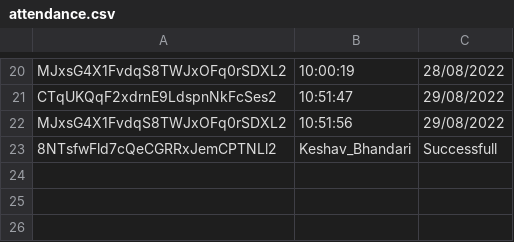
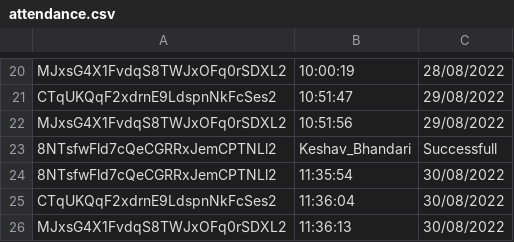
Before and after one commit to imksav/face-recognition-attendance-system, a CSV file: lib/python_code/final/result/attendance.csv, drawn as a sheet; only a part is shown, gaps mark what is left out; the diff names each change by its address in the sheet, - before the commit and + after, or states it on an @@ line.

```diff
--- a/lib/python_code/final/result/attendance.csv
+++ b/lib/python_code/final/result/attendance.csv
+row 24: 8NTsfwFld7cQeCGRRxJemCPTNLl2 | 11:35:54 | 30/08/2022
+row 25: CTqUKQqF2xdrnE9LdspnNkFcSes2 | 11:36:04 | 30/08/2022
+row 26: MJxsG4X1FvdqS8TWJxOFq0rSDXL2 | 11:36:13 | 30/08/2022
```
Also changed, not shown: 6 other files.
